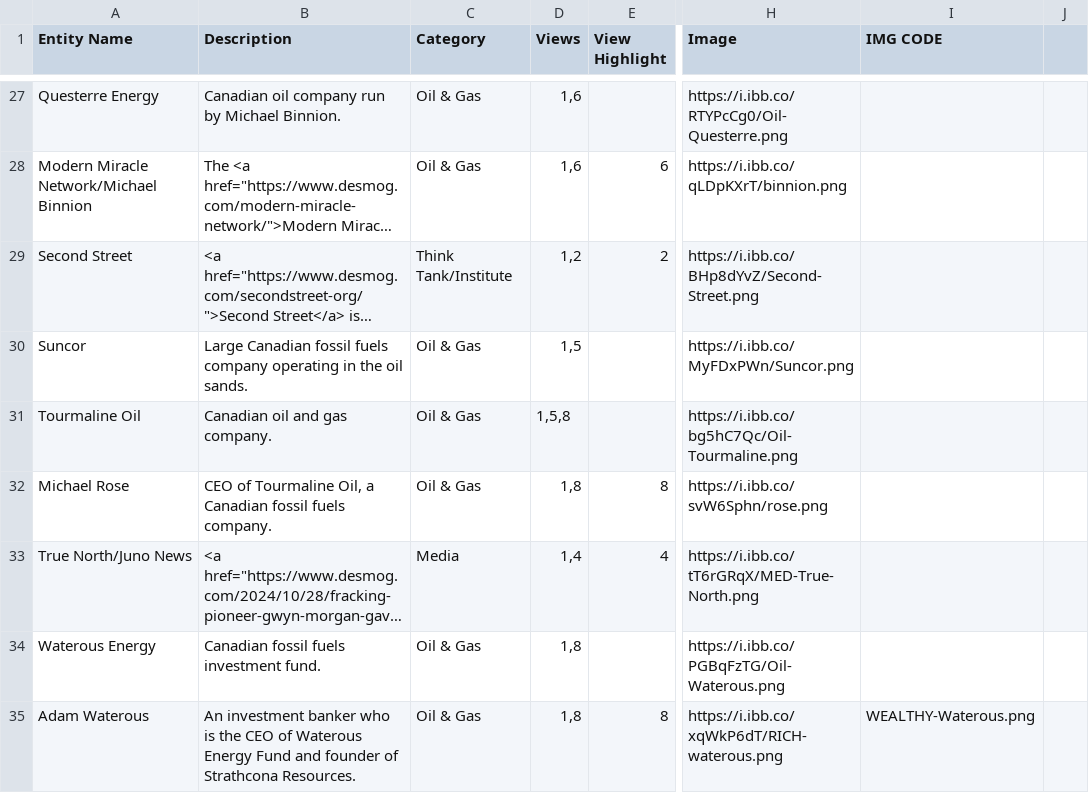
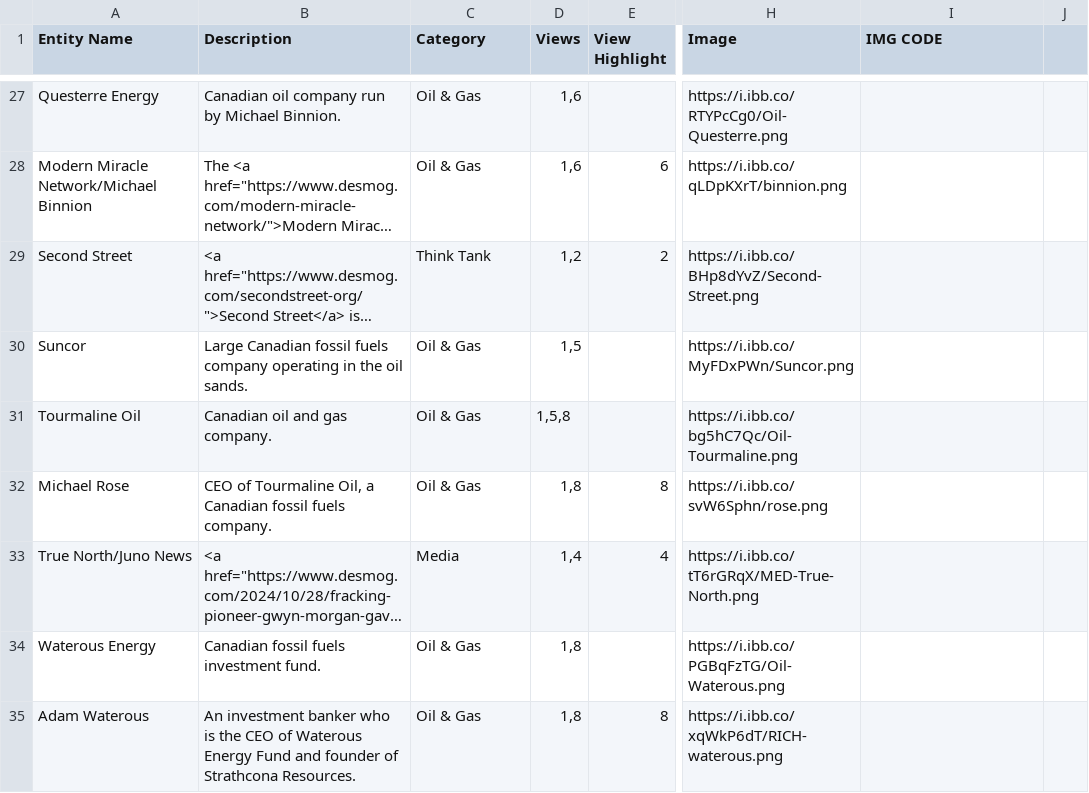
Before and after one commit to xStan89/Mapper2, a CSV file: data/Entities.csv, drawn as a sheet; only a part is shown, gaps mark what is left out; long unchanged cells end in …; the diff covers the shown part only; the diff names each change by its address in the sheet, - before the commit and + after, or states it on an @@ line.

```diff
--- a/data/Entities.csv
+++ b/data/Entities.csv
-C29 (Category): Think Tank/Institute
+C29 (Category): Think Tank
-I35 (IMG CODE): WEALTHY-Waterous.png
+I35 (IMG CODE): (empty)
```
Also changed, not shown: 23 edited cells elsewhere in this file.
